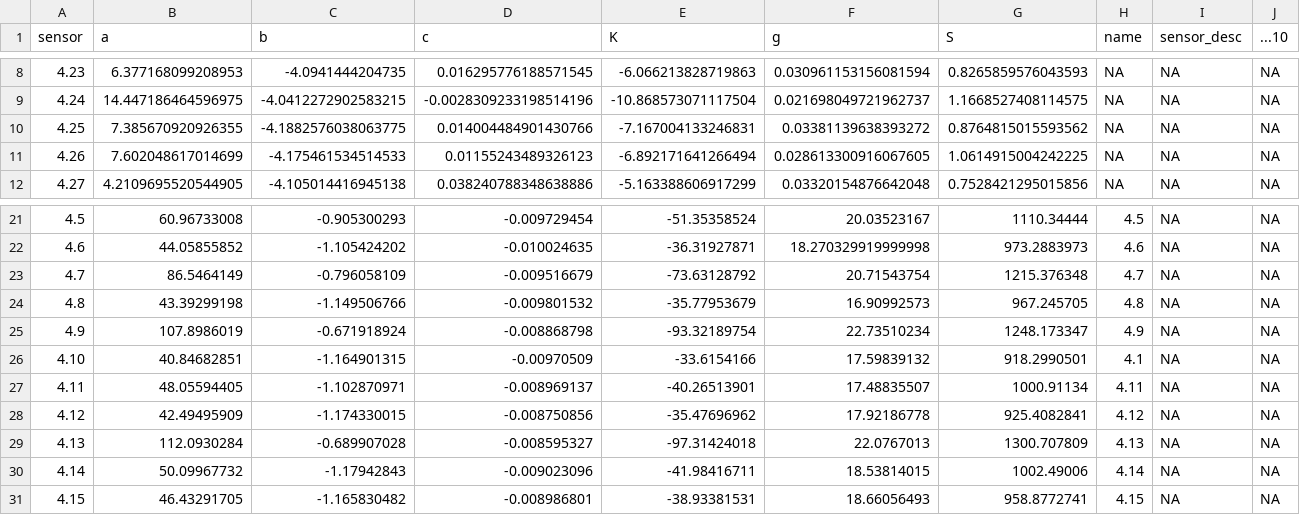
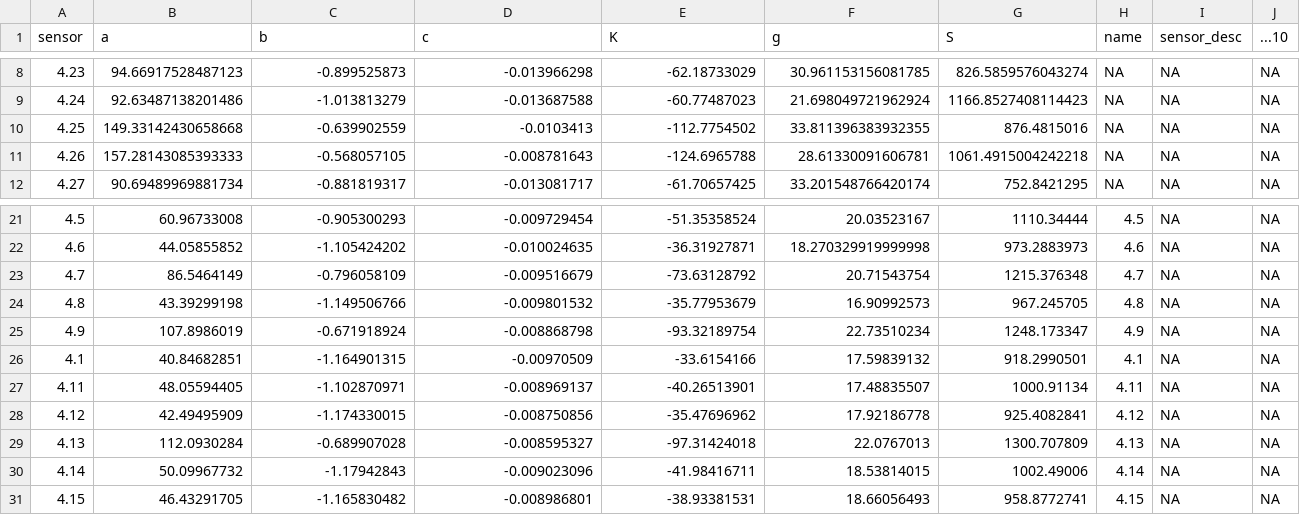
Before and after one commit to JonasStage/OnlineFluxSeparator, a CSV file: Data/all_sensor_model_coef.csv, drawn as a sheet; only a part is shown, gaps mark what is left out; the diff covers the shown part only.

Commit message:
Update all_sensor_model_coef.csv

```diff
--- a/Data/all_sensor_model_coef.csv
+++ b/Data/all_sensor_model_coef.csv
@@ -8,5 +8,5 @@ sensor,a,b,c,K,g,S,name,sensor_desc,...10
-4.23,6.377168099208953,-4.0941444204735,0.016295776188571545,-6.066213828719863,0.030961153156081594,0.8265859576043593,NA,NA,NA
-4.24,14.447186464596975,-4.0412272902583215,-0.0028309233198514196,-10.868573071117504,0.021698049721962737,1.1668527408114575,NA,NA,NA
-4.25,7.385670920926355,-4.1882576038063775,0.014004484901430766,-7.167004133246831,0.03381139638393272,0.8764815015593562,NA,NA,NA
-4.26,7.602048617014699,-4.175461534514533,0.01155243489326123,-6.892171641266494,0.028613300916067605,1.0614915004242225,NA,NA,NA
-4.27,4.2109695520544905,-4.105014416945138,0.038240788348638886,-5.163388606917299,0.03320154876642048,0.7528421295015856,NA,NA,NA
+4.23,94.66917528487123,-0.899525873,-0.013966298,-62.18733029,30.961153156081785,826.5859576043274,NA,NA,NA
+4.24,92.63487138201486,-1.013813279,-0.013687588,-60.77487023,21.698049721962924,1166.8527408114423,NA,NA,NA
+4.25,149.33142430658668,-0.639902559,-0.0103413,-112.7754502,33.811396383932355,876.4815016,NA,NA,NA
+4.26,157.28143085393333,-0.568057105,-0.008781643,-124.6965788,28.61330091606781,1061.4915004242218,NA,NA,NA
+4.27,90.69489969881734,-0.881819317,-0.013081717,-61.70657425,33.201548766420174,752.8421295,NA,NA,NA
@@ -25,3 +25,3 @@ sensor,a,b,c,K,g,S,name,sensor_desc,...10
 4.9,107.8986019,-0.671918924,-0.008868798,-93.32189754,22.73510234,1248.173347,4.9,NA,NA
-4.10,40.84682851,-1.164901315,-0.00970509,-33.6154166,17.59839132,918.2990501,4.1,NA,NA
+4.1,40.84682851,-1.164901315,-0.00970509,-33.6154166,17.59839132,918.2990501,4.1,NA,NA
 4.11,48.05594405,-1.102870971,-0.008969137,-40.26513901,17.48835507,1000.91134,4.11,NA,NA
```
Also changed, not shown: 1 added row, 1 removed row and 55 edited cells elsewhere in this file.
